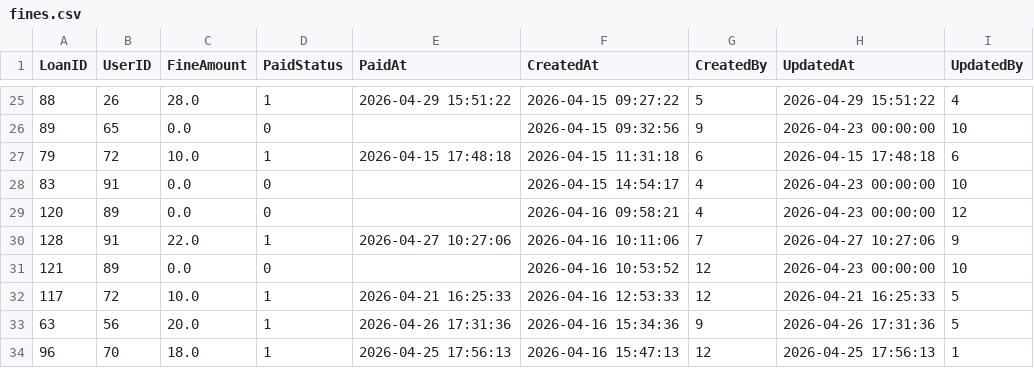
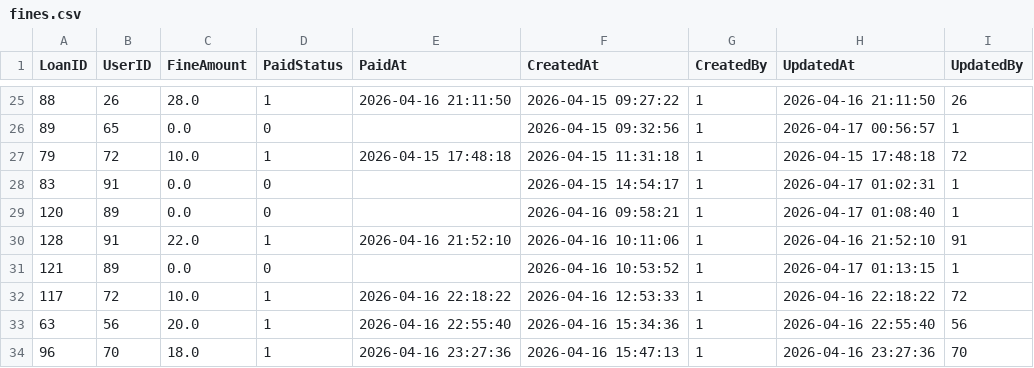
Before and after one commit to cabb007/Library_Database, a CSV file: server/SQLserver/data/fines.csv, drawn as a sheet; only a part is shown, gaps mark what is left out; the diff covers the shown part only.

```diff
--- a/server/SQLserver/data/fines.csv
+++ b/server/SQLserver/data/fines.csv
@@ -25,10 +25,10 @@ LoanID,UserID,FineAmount,PaidStatus,PaidAt,CreatedAt,CreatedBy,UpdatedAt,Updated
-88,26,28.0,1,2026-04-29 15:51:22,2026-04-15 09:27:22,5,2026-04-29 15:51:22,4
-89,65,0.0,0,,2026-04-15 09:32:56,9,2026-04-23 00:00:00,10
-79,72,10.0,1,2026-04-15 17:48:18,2026-04-15 11:31:18,6,2026-04-15 17:48:18,6
-83,91,0.0,0,,2026-04-15 14:54:17,4,2026-04-23 00:00:00,10
-120,89,0.0,0,,2026-04-16 09:58:21,4,2026-04-23 00:00:00,12
-128,91,22.0,1,2026-04-27 10:27:06,2026-04-16 10:11:06,7,2026-04-27 10:27:06,9
-121,89,0.0,0,,2026-04-16 10:53:52,12,2026-04-23 00:00:00,10
-117,72,10.0,1,2026-04-21 16:25:33,2026-04-16 12:53:33,12,2026-04-21 16:25:33,5
-63,56,20.0,1,2026-04-26 17:31:36,2026-04-16 15:34:36,9,2026-04-26 17:31:36,5
-96,70,18.0,1,2026-04-25 17:56:13,2026-04-16 15:47:13,12,2026-04-25 17:56:13,1
+88,26,28.0,1,2026-04-16 21:11:50,2026-04-15 09:27:22,1,2026-04-16 21:11:50,26
+89,65,0.0,0,,2026-04-15 09:32:56,1,2026-04-17 00:56:57,1
+79,72,10.0,1,2026-04-15 17:48:18,2026-04-15 11:31:18,1,2026-04-15 17:48:18,72
+83,91,0.0,0,,2026-04-15 14:54:17,1,2026-04-17 01:02:31,1
+120,89,0.0,0,,2026-04-16 09:58:21,1,2026-04-17 01:08:40,1
+128,91,22.0,1,2026-04-16 21:52:10,2026-04-16 10:11:06,1,2026-04-16 21:52:10,91
+121,89,0.0,0,,2026-04-16 10:53:52,1,2026-04-17 01:13:15,1
+117,72,10.0,1,2026-04-16 22:18:22,2026-04-16 12:53:33,1,2026-04-16 22:18:22,72
+63,56,20.0,1,2026-04-16 22:55:40,2026-04-16 15:34:36,1,2026-04-16 22:55:40,56
+96,70,18.0,1,2026-04-16 23:27:36,2026-04-16 15:47:13,1,2026-04-16 23:27:36,70
```
Also changed, not shown: 105 edited cells elsewhere in this file, server/SQLserver/data/copies.csv, server/SQLserver/data/holds.csv, 2 other files.
